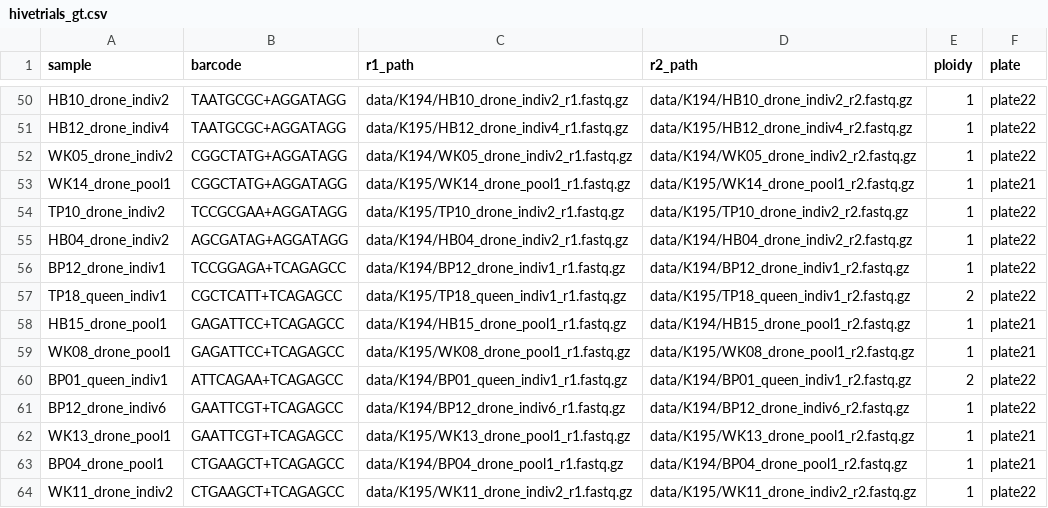
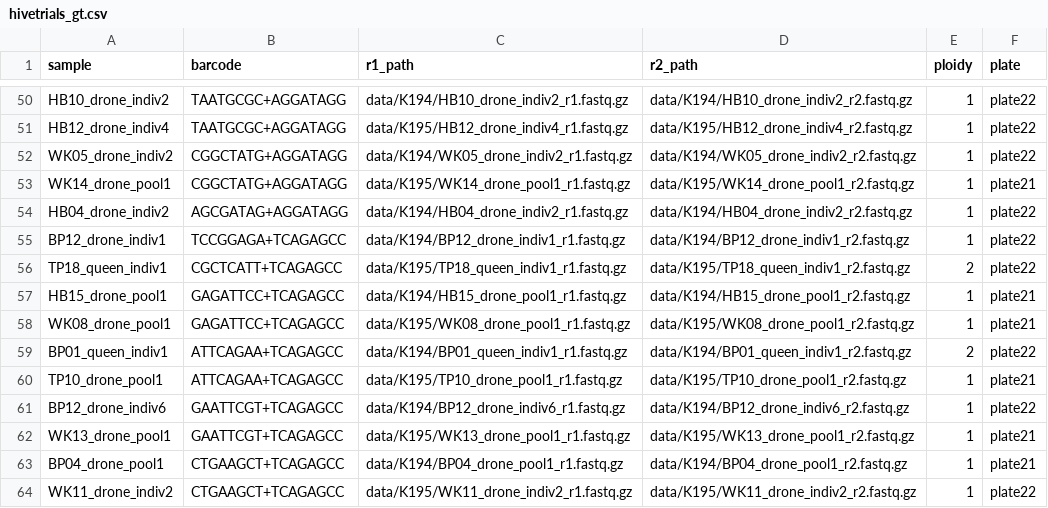
Before and after one commit to TomHarrop/hivetrials2020, a CSV file: data/hivetrials_gt.csv, drawn as a sheet; only a part is shown, gaps mark what is left out.

Commit message:
cnv map

```diff
--- a/data/hivetrials_gt.csv
+++ b/data/hivetrials_gt.csv
@@ -53,3 +53,2 @@ WK05_drone_indiv2,CGGCTATG+AGGATAGG,data/K194/WK05_drone_indiv2_r1.fastq.gz,data
 WK14_drone_pool1,CGGCTATG+AGGATAGG,data/K195/WK14_drone_pool1_r1.fastq.gz,data/K195/WK14_drone_pool1_r2.fastq.gz,1,plate21
-TP10_drone_indiv2,TCCGCGAA+AGGATAGG,data/K195/TP10_drone_indiv2_r1.fastq.gz,data/K195/TP10_drone_indiv2_r2.fastq.gz,1,plate22
 HB04_drone_indiv2,AGCGATAG+AGGATAGG,data/K194/HB04_drone_indiv2_r1.fastq.gz,data/K194/HB04_drone_indiv2_r2.fastq.gz,1,plate22
@@ -60,2 +59,3 @@ WK08_drone_pool1,GAGATTCC+TCAGAGCC,data/K195/WK08_drone_pool1_r1.fastq.gz,data/K
 BP01_queen_indiv1,ATTCAGAA+TCAGAGCC,data/K194/BP01_queen_indiv1_r1.fastq.gz,data/K194/BP01_queen_indiv1_r2.fastq.gz,2,plate22
+TP10_drone_pool1,ATTCAGAA+TCAGAGCC,data/K195/TP10_drone_pool1_r1.fastq.gz,data/K195/TP10_drone_pool1_r2.fastq.gz,1,plate21
 BP12_drone_indiv6,GAATTCGT+TCAGAGCC,data/K194/BP12_drone_indiv6_r1.fastq.gz,data/K194/BP12_drone_indiv6_r2.fastq.gz,1,plate22
```
